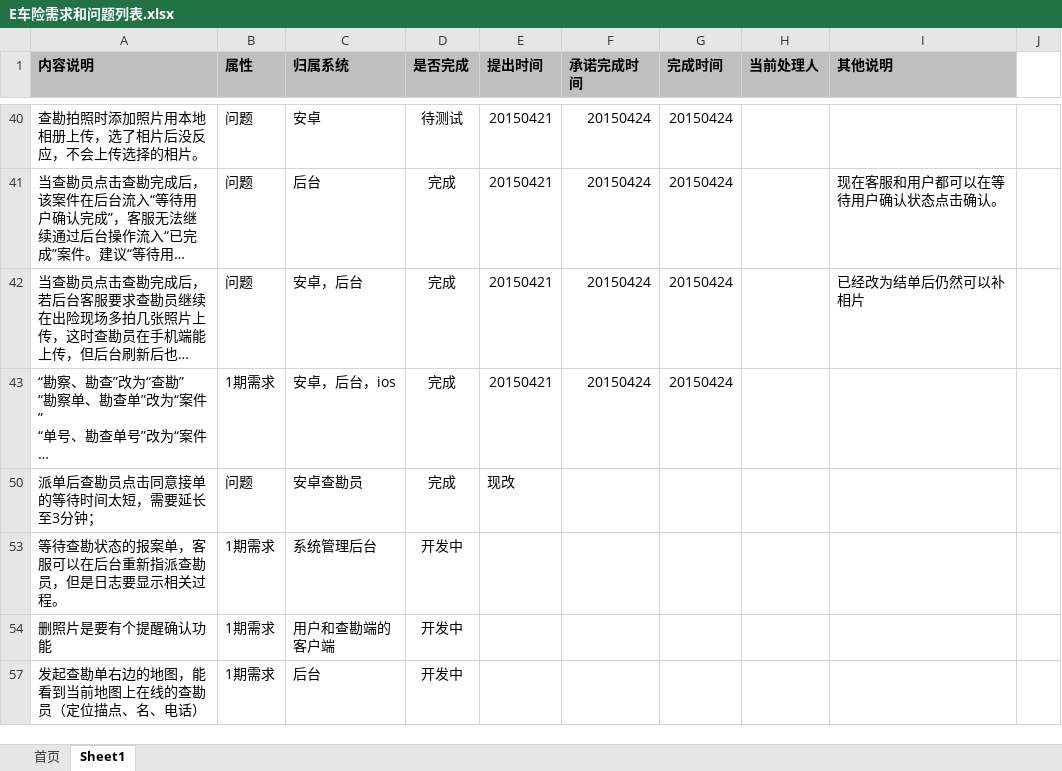
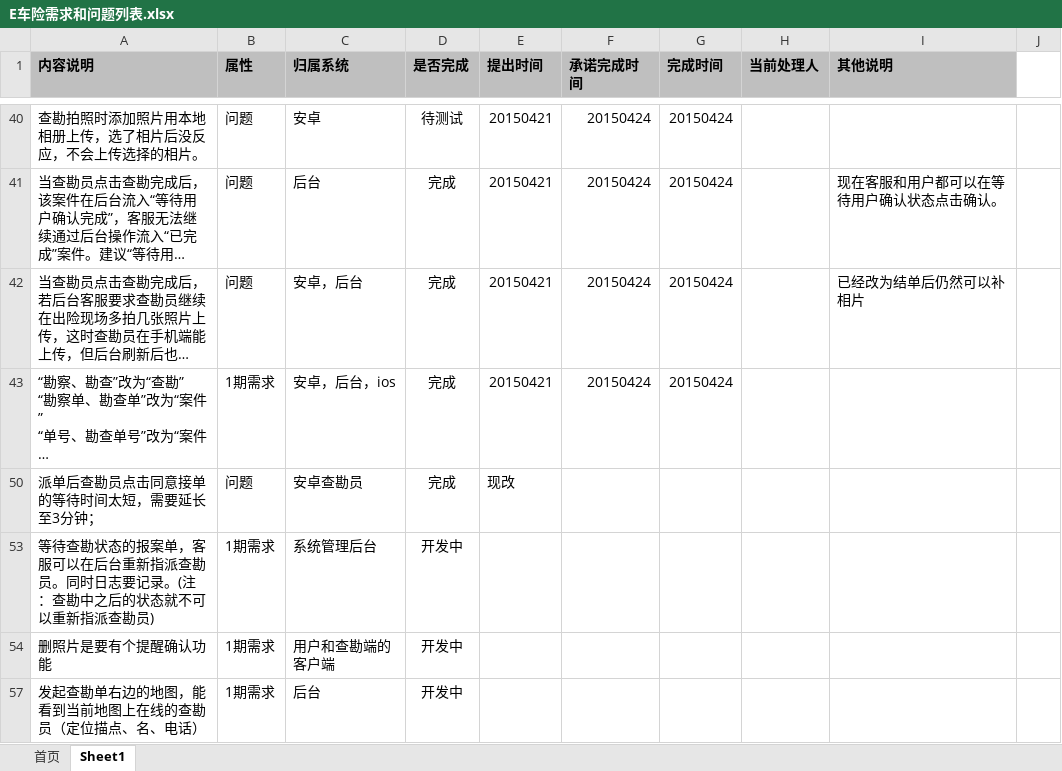
Before and after one commit to virgilchen/wsb, an Excel workbook: 问题跟进列表/E车险需求和问题列表.xlsx, sheet Sheet1, drawn as a sheet; only a part is shown, gaps mark what is left out; long unchanged cells end in …; values as stored, in another font and other column widths than the file's, no borders; the diff names each change by its address in the sheet, - before the commit and + after, or states it on an @@ line.

```diff
--- a/问题跟进列表/E车险需求和问题列表.xlsx (sheet Sheet1)
+++ b/问题跟进列表/E车险需求和问题列表.xlsx (sheet Sheet1)
-A53 (内容说明): …派查勘员，但是日志要显示相关过程。
+A53 (内容说明): …派查勘员。同时日志要记录。(注：查勘中之后的状态就不可以重新指派查勘员)
```
